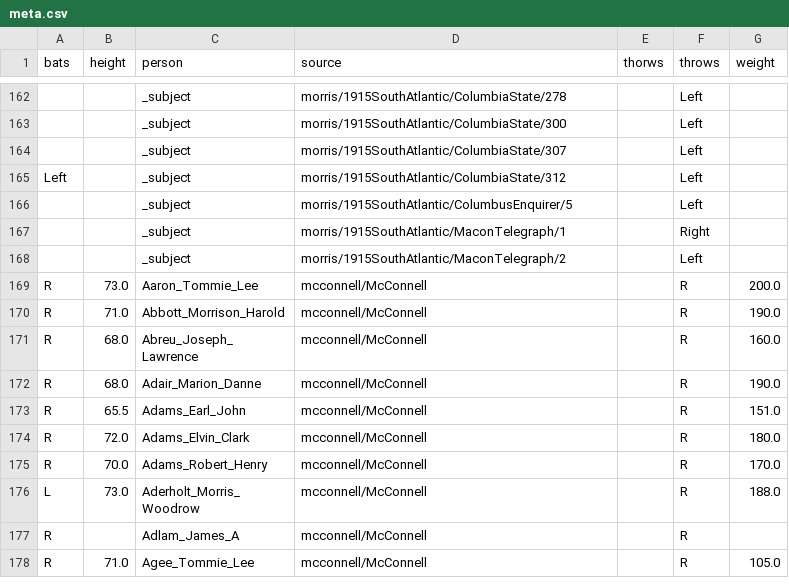
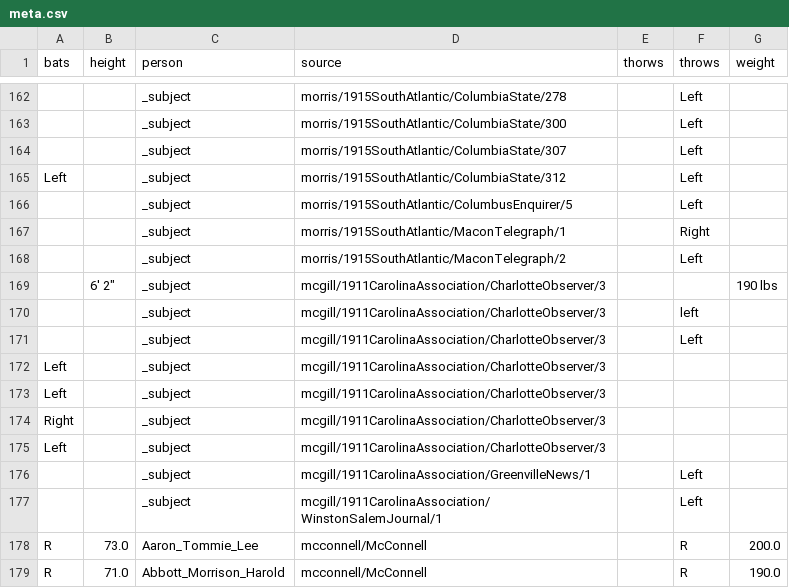
Before and after one commit to EpistemikChadwick/researchers, a CSV file: processed/meta.csv, drawn as a sheet; only a part is shown, gaps mark what is left out; the shorter side is filled out with more unchanged rows; the diff names each change by its address in the sheet, - before the commit and + after, or states it on an @@ line.

```diff
--- a/processed/meta.csv
+++ b/processed/meta.csv
+row 169:  | 6' 2" | _subject | mcgill/1911CarolinaAssociation/CharlotteObserver/3 |  |  | 190 lbs
+row 170:  |  | _subject | mcgill/1911CarolinaAssociation/CharlotteObserver/3 |  | left
+row 171:  |  | _subject | mcgill/1911CarolinaAssociation/CharlotteObserver/3 |  | Left
+row 172: Left |  | _subject | mcgill/1911CarolinaAssociation/CharlotteObserver/3
+row 173: Left |  | _subject | mcgill/1911CarolinaAssociation/CharlotteObserver/3
+row 174: Right |  | _subject | mcgill/1911CarolinaAssociation/CharlotteObserver/3
+row 175: Left |  | _subject | mcgill/1911CarolinaAssociation/CharlotteObserver/3
+row 176:  |  | _subject | mcgill/1911CarolinaAssociation/GreenvilleNews/1 |  | Left
+row 177:  |  | _subject | mcgill/1911CarolinaAssociation/WinstonSalemJournal/1 |  | Left
```
Also changed, not shown: processed/relationship.csv, processed/residence.csv, 8 other files.
